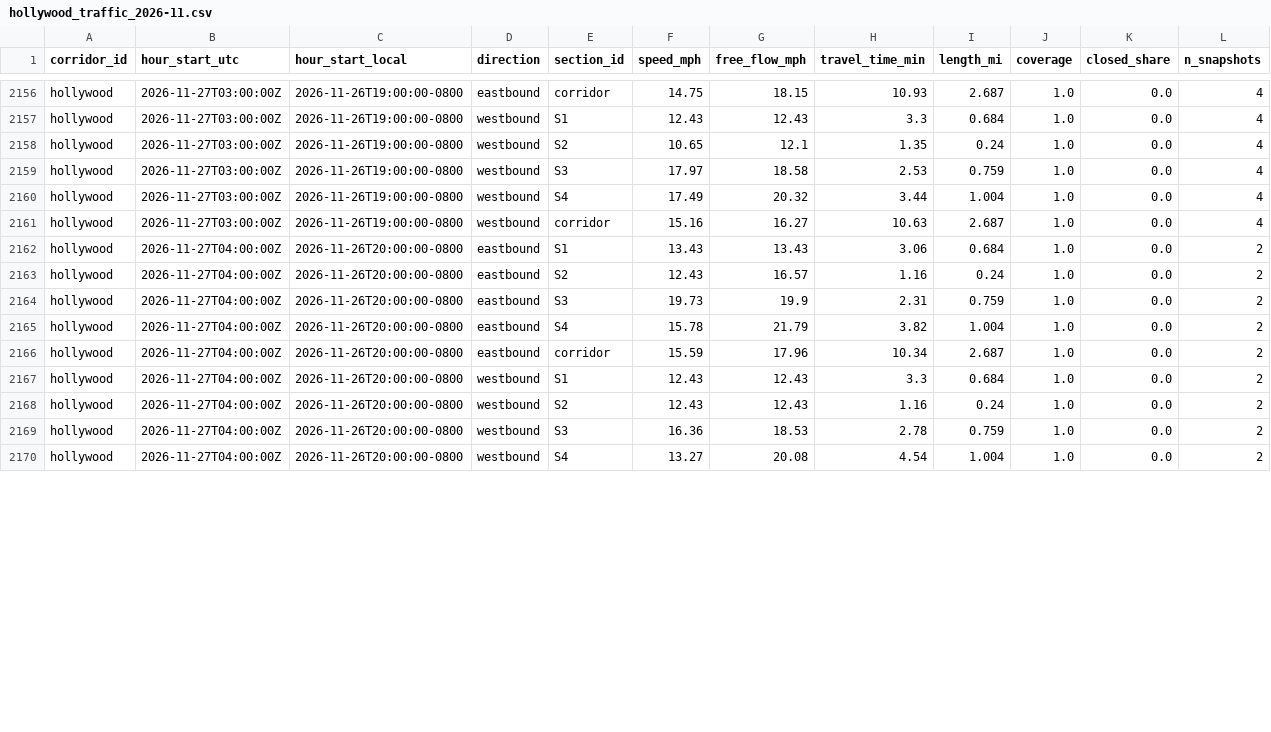
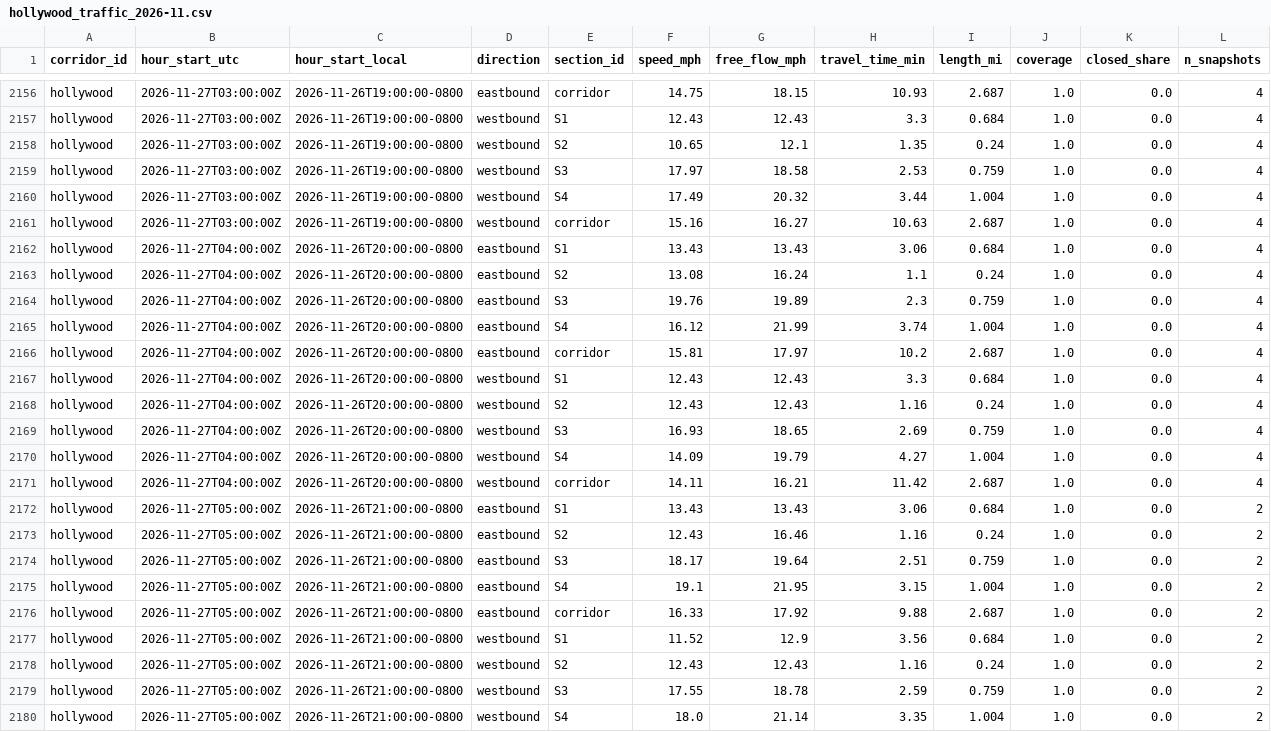
Before and after one commit to here/aviary, a CSV file: data/corridors/hollywood/traffic/hollywood_traffic_2026-11.csv, drawn as a sheet; only a part is shown, gaps mark what is left out; addresses are those after the commit; rows hold the shown columns only; the diff covers the shown part only; the diff names each change by its address in the sheet, - before the commit and + after, or states it on an @@ line.

```diff
--- a/data/corridors/hollywood/traffic/hollywood_traffic_2026-11.csv
+++ b/data/corridors/hollywood/traffic/hollywood_traffic_2026-11.csv
+row 2162: hollywood | 2026-11-27T04:00:00Z | 2026-11-26T20:00:00-0800 | eastbound | S1 | 13.43 | 13.43 | 3.06 | 0.684 | 1.0 | 0.0 | 4
+row 2163: hollywood | 2026-11-27T04:00:00Z | 2026-11-26T20:00:00-0800 | eastbound | S2 | 13.08 | 16.24 | 1.1 | 0.24 | 1.0 | 0.0 | 4
+row 2164: hollywood | 2026-11-27T04:00:00Z | 2026-11-26T20:00:00-0800 | eastbound | S3 | 19.76 | 19.89 | 2.3 | 0.759 | 1.0 | 0.0 | 4
+row 2165: hollywood | 2026-11-27T04:00:00Z | 2026-11-26T20:00:00-0800 | eastbound | S4 | 16.12 | 21.99 | 3.74 | 1.004 | 1.0 | 0.0 | 4
+row 2166: hollywood | 2026-11-27T04:00:00Z | 2026-11-26T20:00:00-0800 | eastbound | corridor | 15.81 | 17.97 | 10.2 | 2.687 | 1.0 | 0.0 | 4
+row 2167: hollywood | 2026-11-27T04:00:00Z | 2026-11-26T20:00:00-0800 | westbound | S1 | 12.43 | 12.43 | 3.3 | 0.684 | 1.0 | 0.0 | 4
+row 2168: hollywood | 2026-11-27T04:00:00Z | 2026-11-26T20:00:00-0800 | westbound | S2 | 12.43 | 12.43 | 1.16 | 0.24 | 1.0 | 0.0 | 4
+row 2169: hollywood | 2026-11-27T04:00:00Z | 2026-11-26T20:00:00-0800 | westbound | S3 | 16.93 | 18.65 | 2.69 | 0.759 | 1.0 | 0.0 | 4
+row 2170: hollywood | 2026-11-27T04:00:00Z | 2026-11-26T20:00:00-0800 | westbound | S4 | 14.09 | 19.79 | 4.27 | 1.004 | 1.0 | 0.0 | 4
+row 2171: hollywood | 2026-11-27T04:00:00Z | 2026-11-26T20:00:00-0800 | westbound | corridor | 14.11 | 16.21 | 11.42 | 2.687 | 1.0 | 0.0 | 4
-B2172:B2180 (hour_start_utc): 2026-11-27T04:00:00Z
+B2172:B2180 (hour_start_utc): 2026-11-27T05:00:00Z
-C2172:C2180 (hour_start_local): 2026-11-26T20:00:00-0800
+C2172:C2180 (hour_start_local): 2026-11-26T21:00:00-0800
-G2173 (free_flow_mph): 16.57
+G2173 (free_flow_mph): 16.46
-F2174 (speed_mph): 19.73
+F2174 (speed_mph): 18.17
-G2174 (free_flow_mph): 19.9
+G2174 (free_flow_mph): 19.64
-H2174 (travel_time_min): 2.31
+H2174 (travel_time_min): 2.51
-F2175 (speed_mph): 15.78
+F2175 (speed_mph): 19.1
-G2175 (free_flow_mph): 21.79
+G2175 (free_flow_mph): 21.95
-H2175 (travel_time_min): 3.82
+H2175 (travel_time_min): 3.15
-F2176 (speed_mph): 15.59
+F2176 (speed_mph): 16.33
-G2176 (free_flow_mph): 17.96
+G2176 (free_flow_mph): 17.92
-H2176 (travel_time_min): 10.34
+H2176 (travel_time_min): 9.88
-F2177 (speed_mph): 12.43
+F2177 (speed_mph): 11.52
-G2177 (free_flow_mph): 12.43
+G2177 (free_flow_mph): 12.9
-H2177 (travel_time_min): 3.3
+H2177 (travel_time_min): 3.56
-F2179 (speed_mph): 16.36
+F2179 (speed_mph): 17.55
-G2179 (free_flow_mph): 18.53
+G2179 (free_flow_mph): 18.78
-H2179 (travel_time_min): 2.78
+H2179 (travel_time_min): 2.59
-F2180 (speed_mph): 13.27
+F2180 (speed_mph): 18.0
-G2180 (free_flow_mph): 20.08
+G2180 (free_flow_mph): 21.14
-H2180 (travel_time_min): 4.54
+H2180 (travel_time_min): 3.35
```
Also changed, not shown: 5 edited cells elsewhere in this file, data/corridors/fountain/traffic/fountain_traffic_2026-11.csv, data/corridors/sunset/observed/sunset_observed_2026-11.csv, 13 other files.
